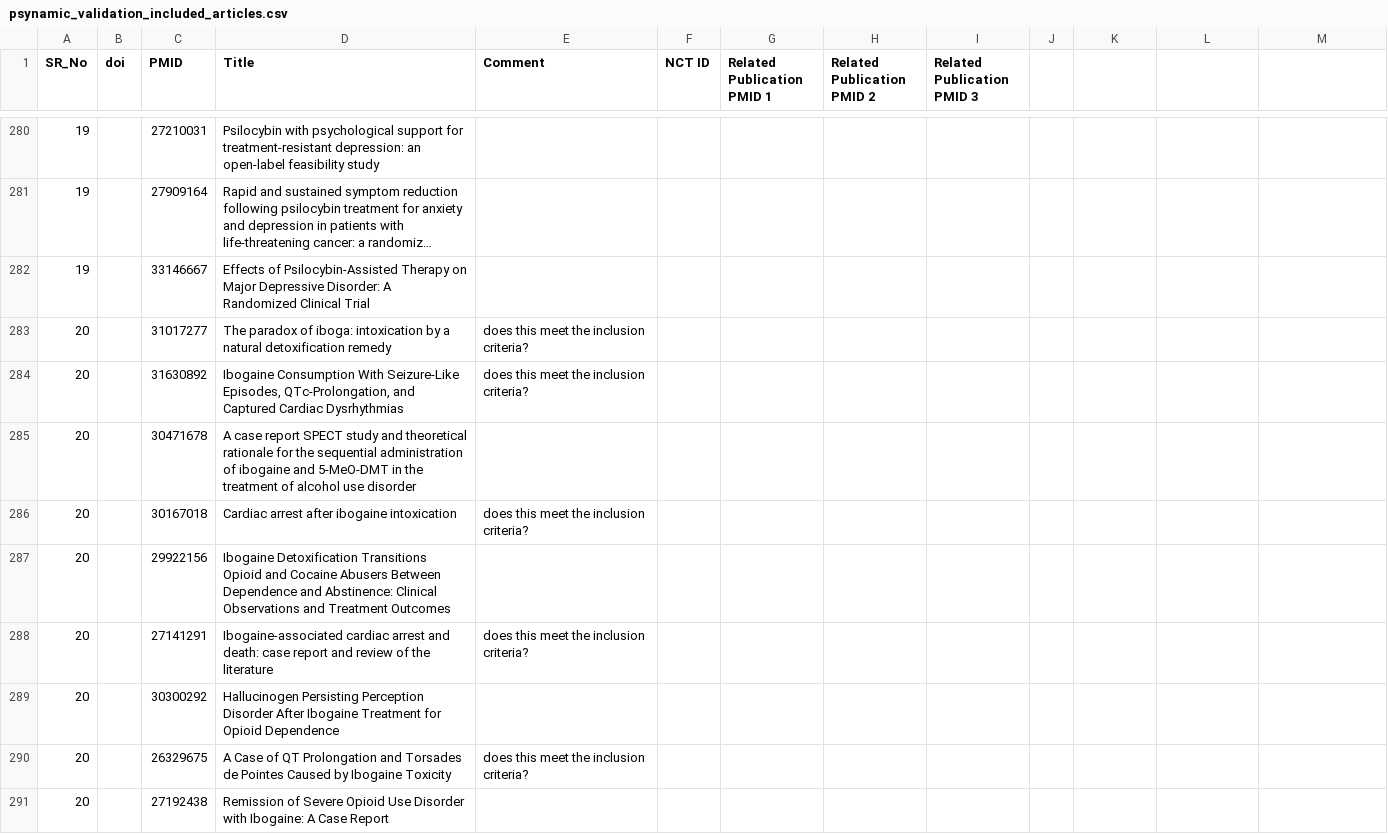
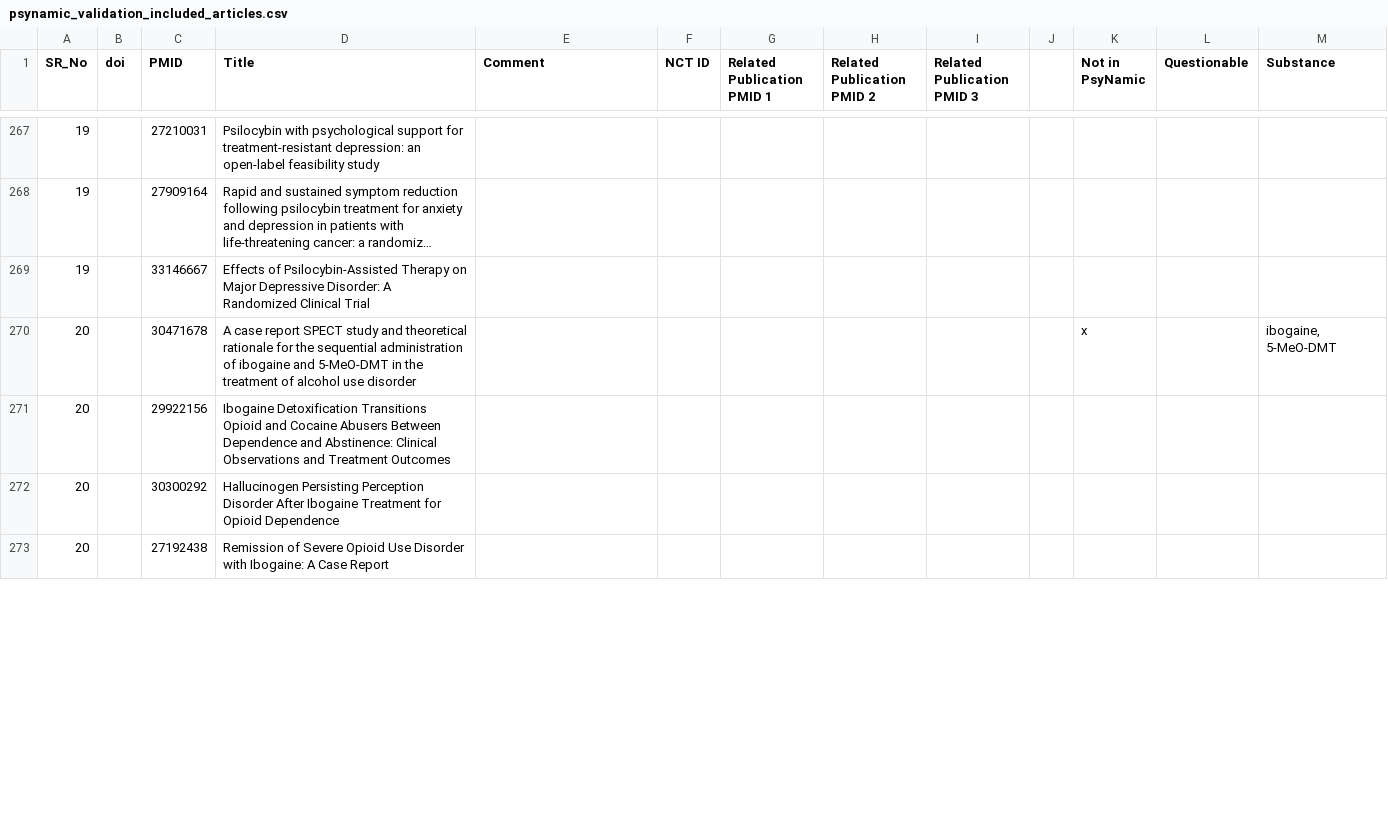
Before and after one commit to Ineichen-Group/PsyNamic-Webapp, a CSV file: validation/psynamic_validation_included_articles.csv, drawn as a sheet; only a part is shown, gaps mark what is left out; long unchanged cells end in …; the diff covers the shown part only.

```diff
--- a/validation/psynamic_validation_included_articles.csv
+++ b/validation/psynamic_validation_included_articles.csv
@@ -1 +1 @@
-SR_No;doi;PMID;Title;Comment;NCT ID;Related Publication PMID 1;Related Publication PMID 2;Related Publication PMID 3
+SR_No;doi;PMID;Title;Comment;NCT ID;Related Publication PMID 1;Related Publication PMID 2;Related Publication PMID 3;;Not in PsyNamic;Questionable;Substance
@@ -283,4 +270 @@
-20;;31017277;The paradox of iboga: intoxication by a natural detoxification remedy;does this meet the inclusion criteria?;;;;
-20;;31630892;Ibogaine Consumption With Seizure-Like Episodes, QTc-Prolongation, and Captured Cardiac Dysrhythmias;does this meet the inclusion criteria?;;;;
-20;;30471678;A case report SPECT study and theoretical rationale for the sequential administration of ibogaine and 5-MeO-DMT in the treatment of alcohol use disorder;;;;;
-20;;30167018;Cardiac arrest after ibogaine intoxication;does this meet the inclusion criteria?;;;;
+20;;30471678;A case report SPECT study and theoretical rationale for the sequential administration of ibogaine and 5-MeO-DMT in the treatment of alcohol use disorder;;;;;;;x;;ibogaine, 5-MeO-DMT
@@ -288 +271,0 @@
-20;;27141291;Ibogaine-associated cardiac arrest and death: case report and review of the literature;does this meet the inclusion criteria?;;;;
@@ -290 +272,0 @@
-20;;26329675;A Case of QT Prolongation and Torsades de Pointes Caused by Ibogaine Toxicity;does this meet the inclusion criteria?;;;;
```
Also changed, not shown: 17 removed rows and 101 edited cells elsewhere in this file, 6 other files.
